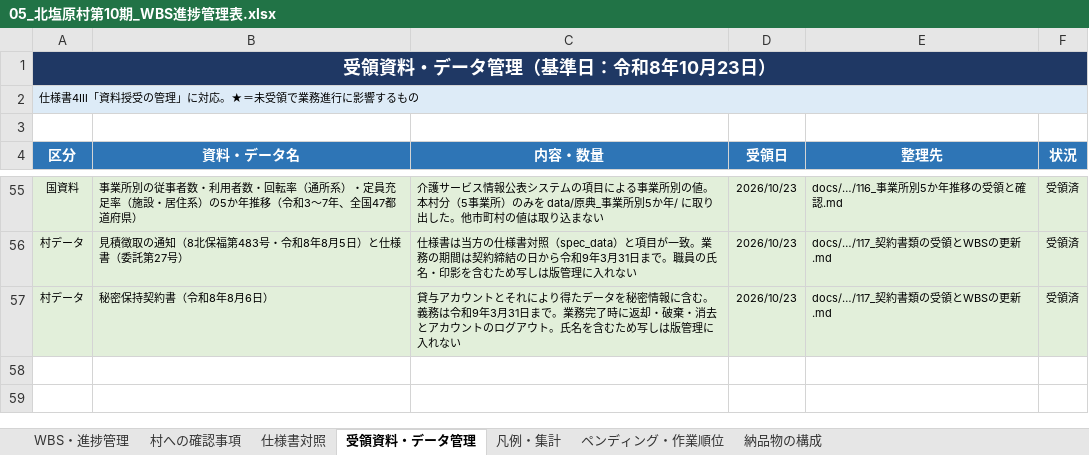
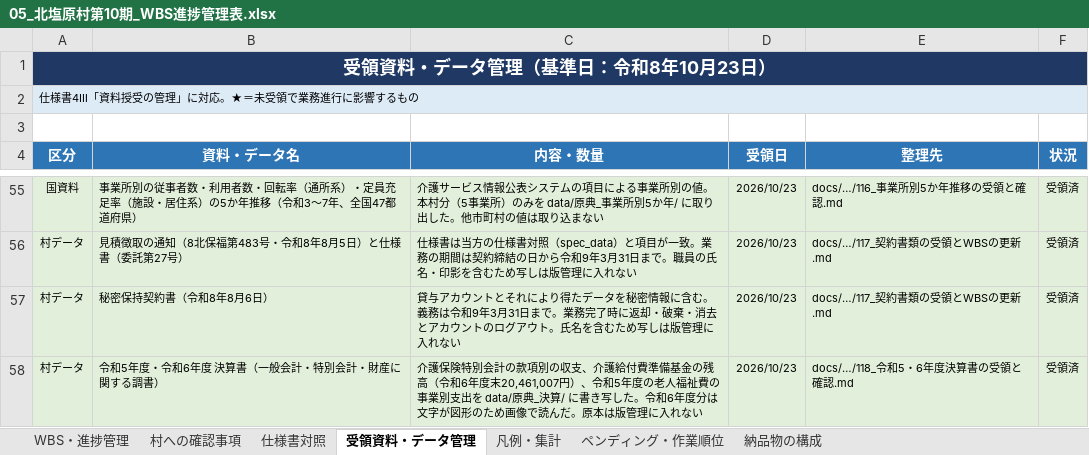
Before and after one commit to ryowakayama-gif/repository, an Excel workbook: output/05_北塩原村第10期_WBS進捗管理表.xlsx, sheet 受領資料・データ管理, drawn as a sheet; only a part is shown, gaps mark what is left out; values as stored, in another font and other column widths than the file's, no borders; the diff names each change by its address in the sheet, - before the commit and + after, or states it on an @@ line.

```diff
--- a/output/05_北塩原村第10期_WBS進捗管理表.xlsx (sheet 受領資料・データ管理)
+++ b/output/05_北塩原村第10期_WBS進捗管理表.xlsx (sheet 受領資料・データ管理)
+row 58: 村データ | 令和5年度・令和6年度 決算書（一般会計・特別会計・財産に関する調書） | 介護保険特別会計の款項別の収支、介護給付費準備基金の残高（令和6年度末20,461,007円）、令和5年度の老人福祉費の事業別支出を data/原典_決算/ に書き写した。令和6年度分は文字が図形のため画像で読んだ。原本は版管理に入れない | 2026/10/23 | docs/…/118_令和5・6年度決算書の受領と確認.md | 受領済
```
Also changed, not shown: sheet 納品物の構成, 7 other files.
